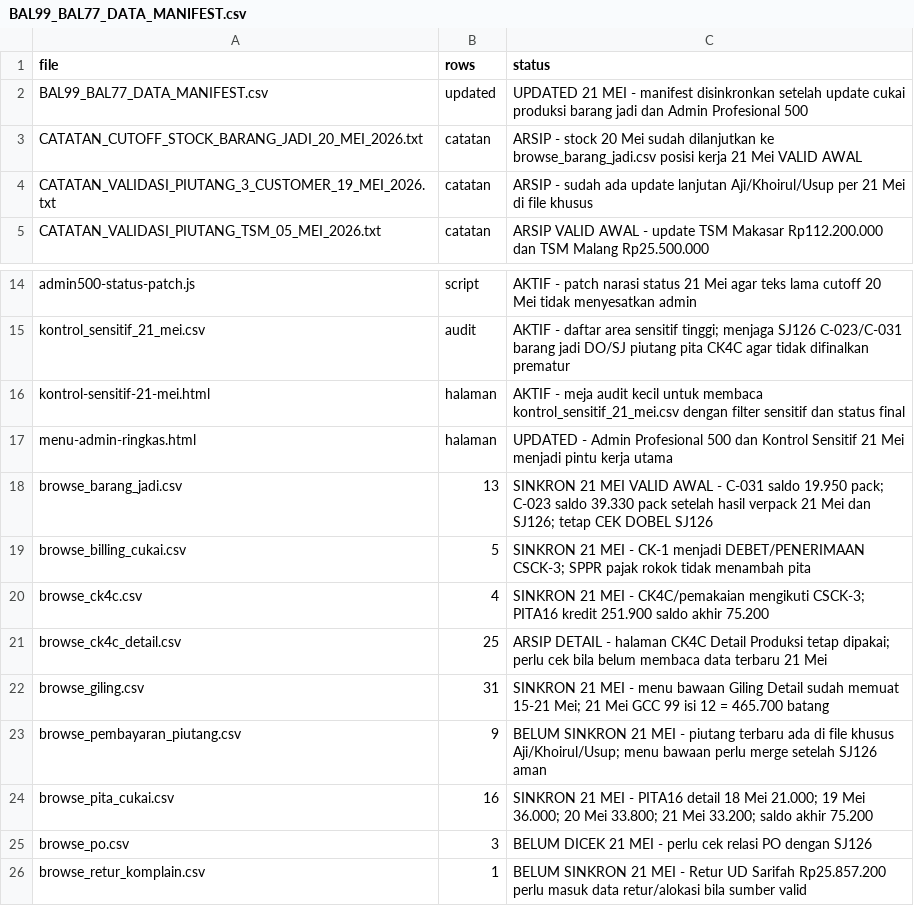
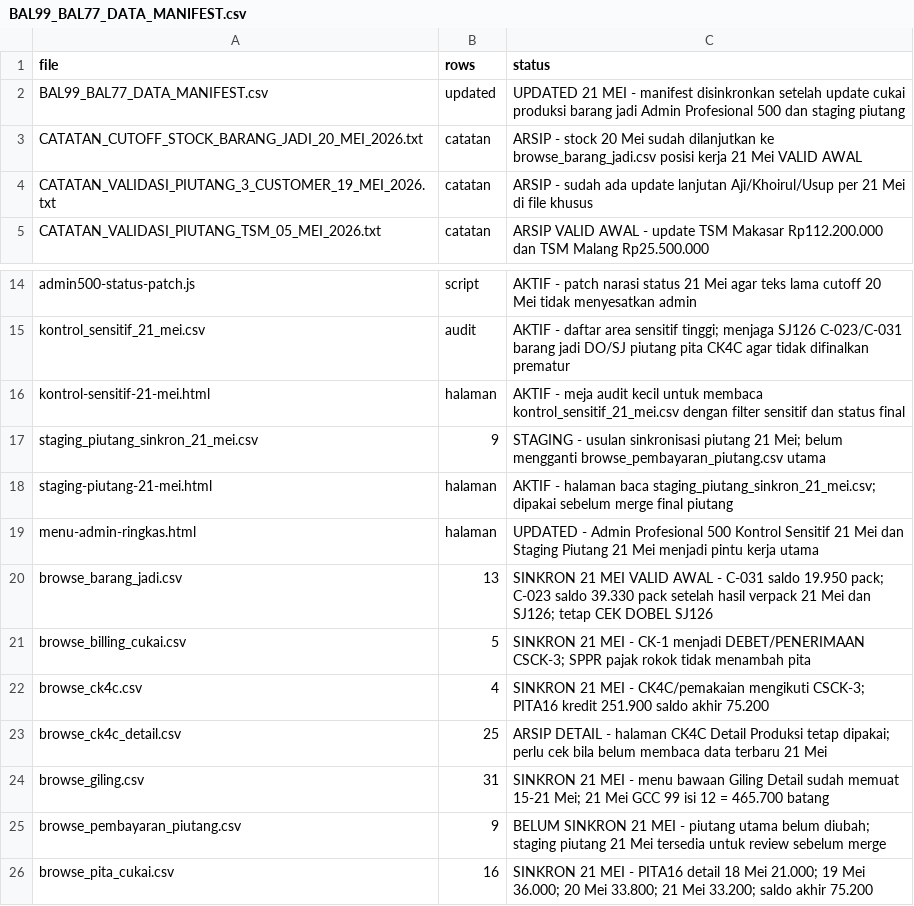
Before and after one commit to cengkehsigaret99-del/BAL-99-Work-Assistant-Cockpit, a CSV file: BAL99_BAL77_DATA_MANIFEST.csv, drawn as a sheet; only a part is shown, gaps mark what is left out; the shorter side is filled out with more unchanged rows.

Commit message:
Daftarkan Staging Piutang 21 Mei di manifest

```diff
--- a/BAL99_BAL77_DATA_MANIFEST.csv
+++ b/BAL99_BAL77_DATA_MANIFEST.csv
@@ -1,3 +1,3 @@
 file,rows,status
-BAL99_BAL77_DATA_MANIFEST.csv,updated,UPDATED 21 MEI - manifest disinkronkan setelah update cukai produksi barang jadi dan Admin Profesional 500
+BAL99_BAL77_DATA_MANIFEST.csv,updated,UPDATED 21 MEI - manifest disinkronkan setelah update cukai produksi barang jadi Admin Profesional 500 dan staging piutang
 CATATAN_CUTOFF_STOCK_BARANG_JADI_20_MEI_2026.txt,catatan,ARSIP - stock 20 Mei sudah dilanjutkan ke browse_barang_jadi.csv posisi kerja 21 Mei VALID AWAL
@@ -16,3 +16,5 @@ kontrol_sensitif_21_mei.csv,audit,AKTIF - daftar area sensitif tinggi; menjaga S
 kontrol-sensitif-21-mei.html,halaman,AKTIF - meja audit kecil untuk membaca kontrol_sensitif_21_mei.csv dengan filter sensitif dan status final
-menu-admin-ringkas.html,halaman,UPDATED - Admin Profesional 500 dan Kontrol Sensitif 21 Mei menjadi pintu kerja utama
+staging_piutang_sinkron_21_mei.csv,9,STAGING - usulan sinkronisasi piutang 21 Mei; belum mengganti browse_pembayaran_piutang.csv utama
+staging-piutang-21-mei.html,halaman,AKTIF - halaman baca staging_piutang_sinkron_21_mei.csv; dipakai sebelum merge final piutang
+menu-admin-ringkas.html,halaman,UPDATED - Admin Profesional 500 Kontrol Sensitif 21 Mei dan Staging Piutang 21 Mei menjadi pintu kerja utama
 browse_barang_jadi.csv,13,SINKRON 21 MEI VALID AWAL - C-031 saldo 19.950 pack; C-023 saldo 39.330 pack setelah hasil verpack 21 Mei dan SJ126; tetap CEK DOBEL SJ126
@@ -22,3 +24,3 @@ browse_ck4c_detail.csv,25,ARSIP DETAIL - halaman CK4C Detail Produksi tetap dipa
 browse_giling.csv,31,SINKRON 21 MEI - menu bawaan Giling Detail sudah memuat 15-21 Mei; 21 Mei GCC 99 isi 12 = 465.700 batang
-browse_pembayaran_piutang.csv,9,BELUM SINKRON 21 MEI - piutang terbaru ada di file khusus Aji/Khoirul/Usup; menu bawaan perlu merge setelah SJ126 aman
+browse_pembayaran_piutang.csv,9,BELUM SINKRON 21 MEI - piutang utama belum diubah; staging piutang 21 Mei tersedia untuk review sebelum merge
 browse_pita_cukai.csv,16,SINKRON 21 MEI - PITA16 detail 18 Mei 21.000; 19 Mei 36.000; 20 Mei 33.800; 21 Mei 33.200; saldo akhir 75.200
```
